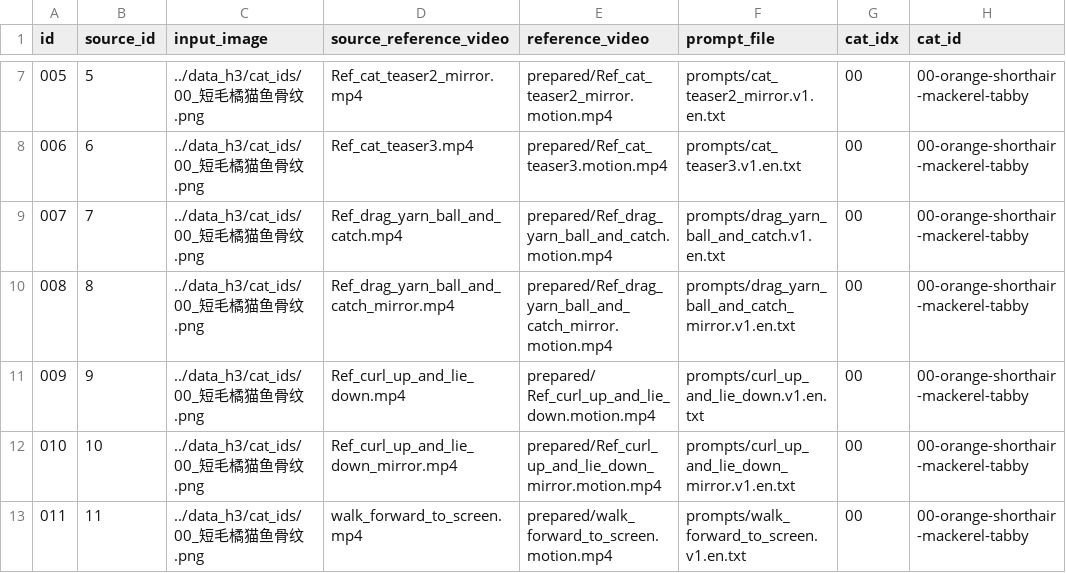
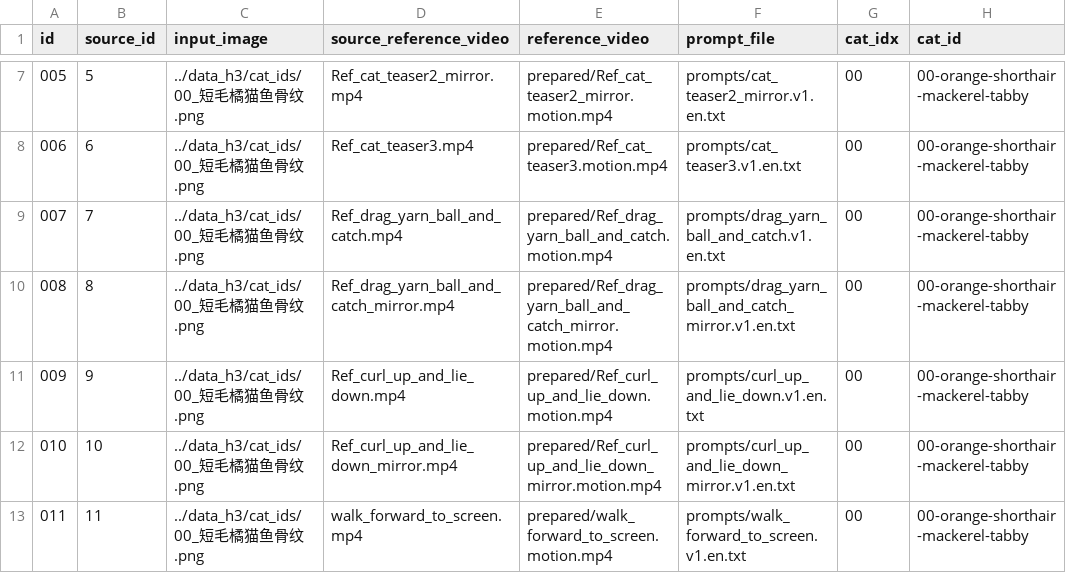
Before and after one commit to zonghui-liu-opt/MiniMax-H3, a CSV file: exp_Ref2VA/metadata_smoke.csv, drawn as a sheet; only a part is shown, gaps mark what is left out; the diff names each change by its address in the sheet, - before the commit and + after, or states it on an @@ line.

```diff
--- a/exp_Ref2VA/metadata_smoke.csv
+++ b/exp_Ref2VA/metadata_smoke.csv
-E11 (reference_video): prepared/ Ref_curl_up_and_lie_down.motion.mp4
+E11 (reference_video): prepared/Ref_curl_up_and_lie_down.motion.mp4
```
Also changed, not shown: exp_Ref2VA/metadata/curl_up_and_lie_down.csv, exp_Ref2VA/metadata_all.csv, 4 other files.
